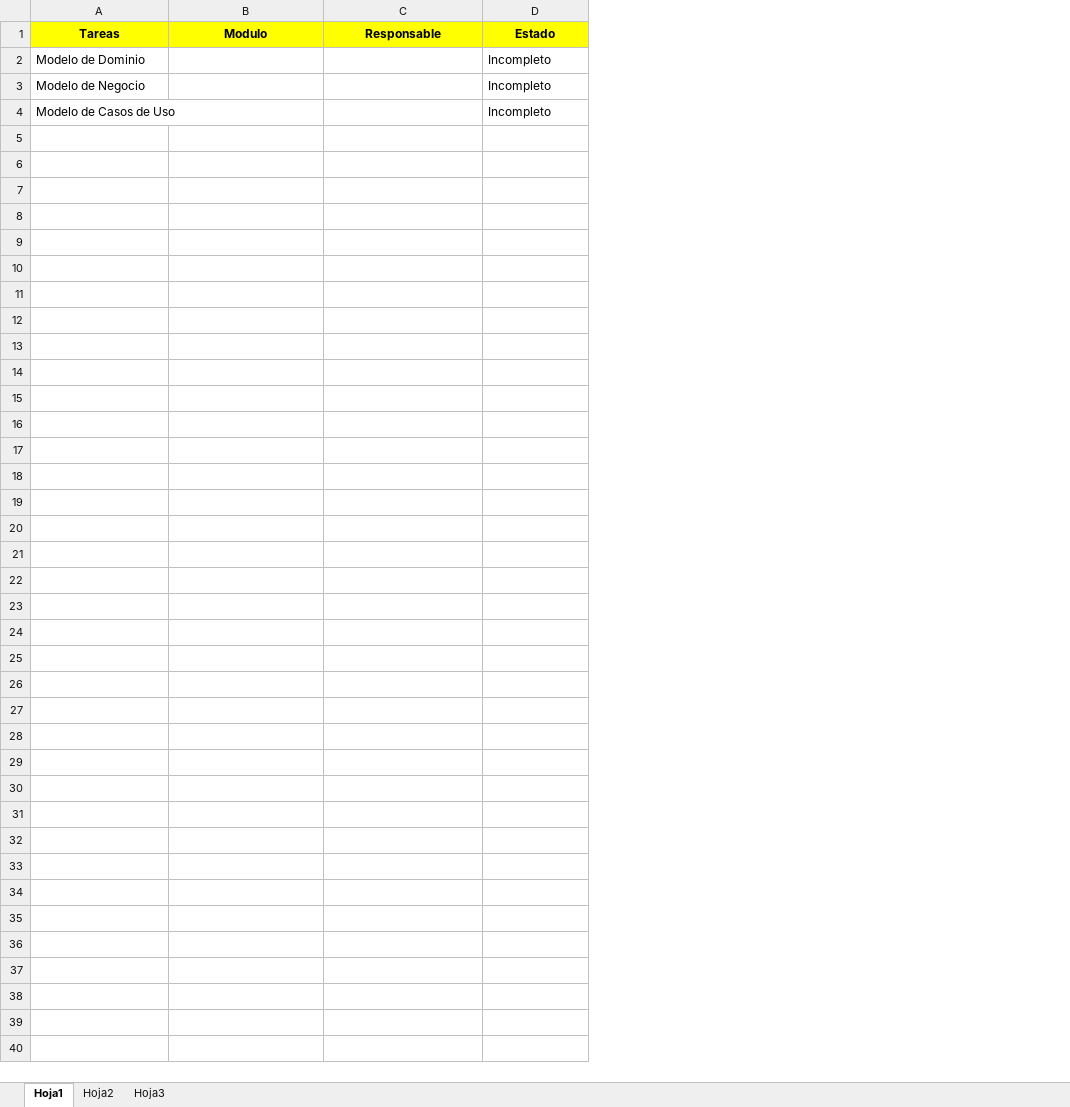
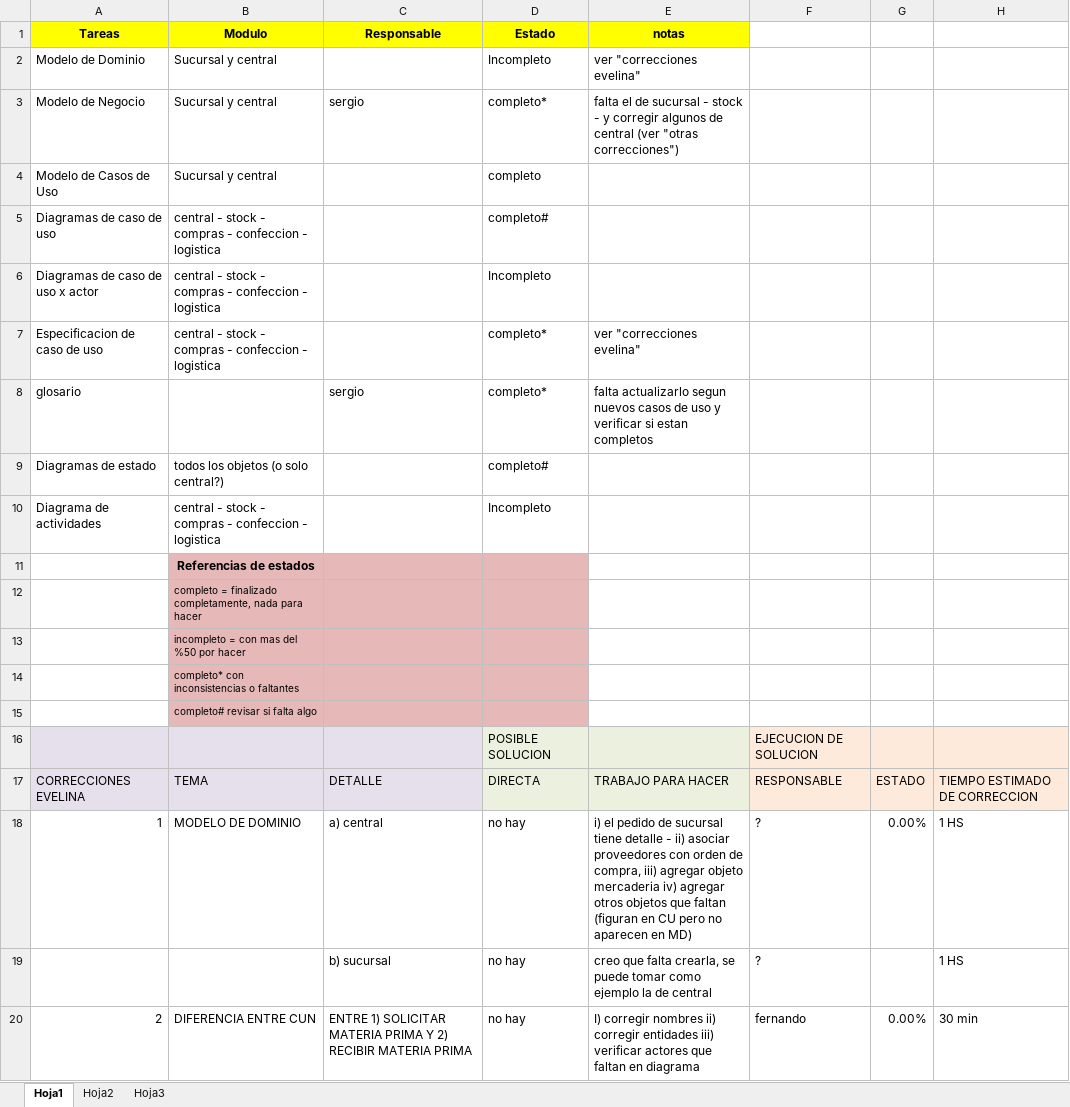
Before and after one commit to GRUPOFDASYSTEMS/Seminario, an Excel workbook: organizacion/ListaDeTareas.xlsx, sheet Hoja1, drawn as a sheet; only a part is shown; values as stored, in another font and other column widths than the file's, no borders; the diff covers the shown part only; the diff names each change by its address in the sheet, - before the commit and + after, or states it on an @@ line.

Commit message:
ultimas correcciones

```diff
--- a/organizacion/ListaDeTareas.xlsx (sheet Hoja1)
+++ b/organizacion/ListaDeTareas.xlsx (sheet Hoja1)
+column E (notas), rows 2-3: ver "correcciones evelina" | falta el de sucursal - stock - y corregir algunos de central (ver "otras correcciones")
+column F, empty
+column G, empty
+column H, empty
-B2:B4 (Modulo): (empty)
+B2:B4 (Modulo): Sucursal y central
-C3 (Responsable): (empty)
+C3 (Responsable): sergio
-D3 (Estado): Incompleto
+D3 (Estado): completo*
-D4 (Estado): Incompleto
+D4 (Estado): completo
+row 5: Diagramas de caso de uso | central - stock - compras - confeccion - logistica |  | completo#
+row 6: Diagramas de caso de uso x actor | central - stock - compras - confeccion - logistica |  | Incompleto
+row 7: Especificacion de caso de uso | central - stock - compras - confeccion - logistica |  | completo* | ver "correcciones evelina"
+row 8: glosario |  | sergio | completo* | falta actualizarlo segun nuevos casos de uso y verificar si estan completos
+row 9: Diagramas de estado | todos los objetos (o solo central?) |  | completo#
+row 10: Diagrama de actividades | central - stock - compras - confeccion - logistica |  | Incompleto
+row 11:  | Referencias de estados
+row 12:  | completo = finalizado completamente, nada para hacer
+row 13:  | incompleto = con mas del %50 por hacer
+row 14:  | completo* con inconsistencias o faltantes
+row 15:  | completo# revisar si falta algo
+row 16:  |  |  | POSIBLE SOLUCION |  | EJECUCION DE SOLUCION
+row 17: CORRECCIONES EVELINA | TEMA | DETALLE | DIRECTA | TRABAJO PARA HACER | RESPONSABLE | ESTADO | TIEMPO ESTIMADO DE CORRECCION
+row 18: 1 | MODELO DE DOMINIO | a) central | no hay | i) el pedido de sucursal tiene detalle - ii) asociar proveedores con orden de compra, iii) agregar objeto mercaderia iv) agregar otros objetos que faltan (figuran en CU pero no aparecen en MD) | ? | 0.00% | 1 HS
+row 19:  |  | b) sucursal | no hay | creo que falta crearla, se puede tomar como ejemplo la de central | ? |  | 1 HS
+row 20: 2 | DIFERENCIA ENTRE CUN | ENTRE 1) SOLICITAR MATERIA PRIMA Y 2) RECIBIR MATERIA PRIMA | no hay | I) corregir nombres ii) corregir entidades iii) verificar actores que faltan en diagrama | fernando | 0.00% | 30 min
```
Also changed, not shown: 13 added rows elsewhere in this sheet, 15 other files.
